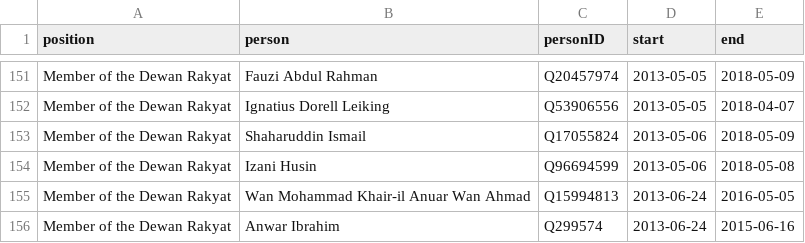
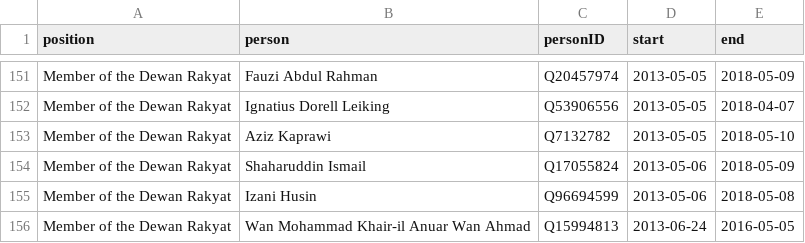
Before and after one commit to epireve/malaysia-ministers, a CSV file: html/legislators.csv, drawn as a sheet; only a part is shown, gaps mark what is left out; the shorter side is filled out with more unchanged rows; the diff names each change by its address in the sheet, - before the commit and + after, or states it on an @@ line.

```diff
--- a/html/legislators.csv
+++ b/html/legislators.csv
+row 153: Member of the Dewan Rakyat | Aziz Kaprawi | Q7132782 | 2013-05-05 | 2018-05-10
```
Also changed, not shown: html/bio.csv, html/successors.csv, 1 other file.
